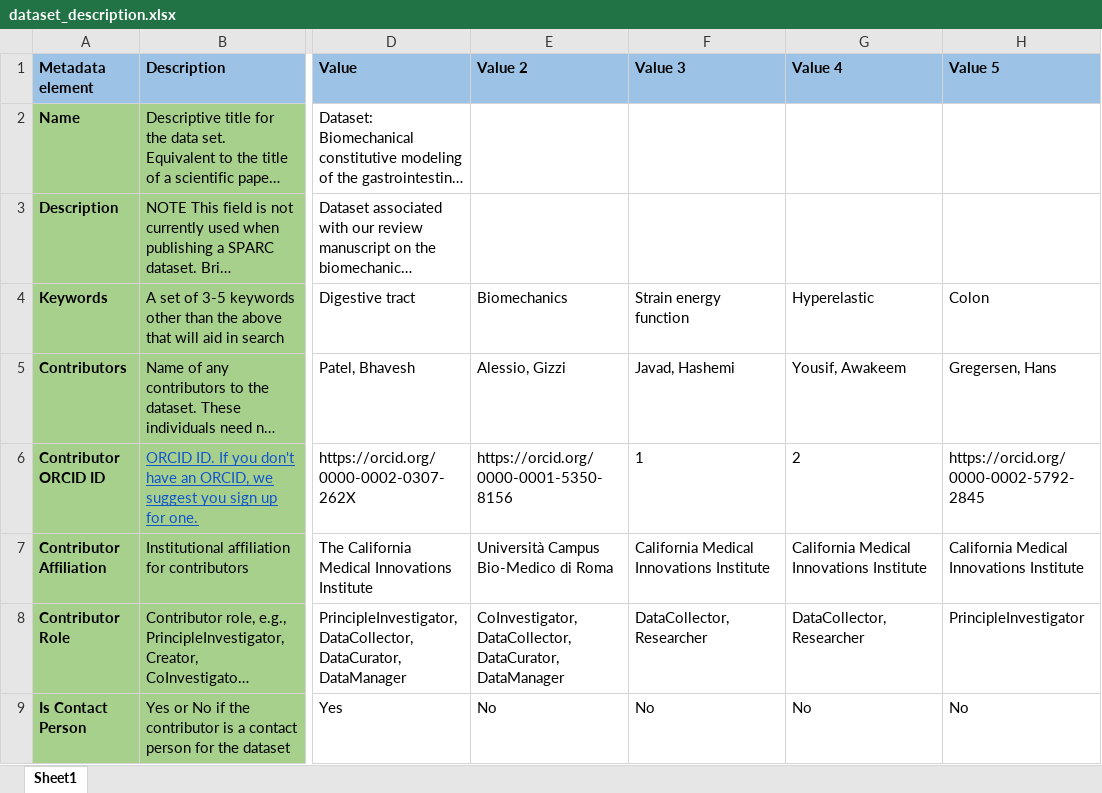
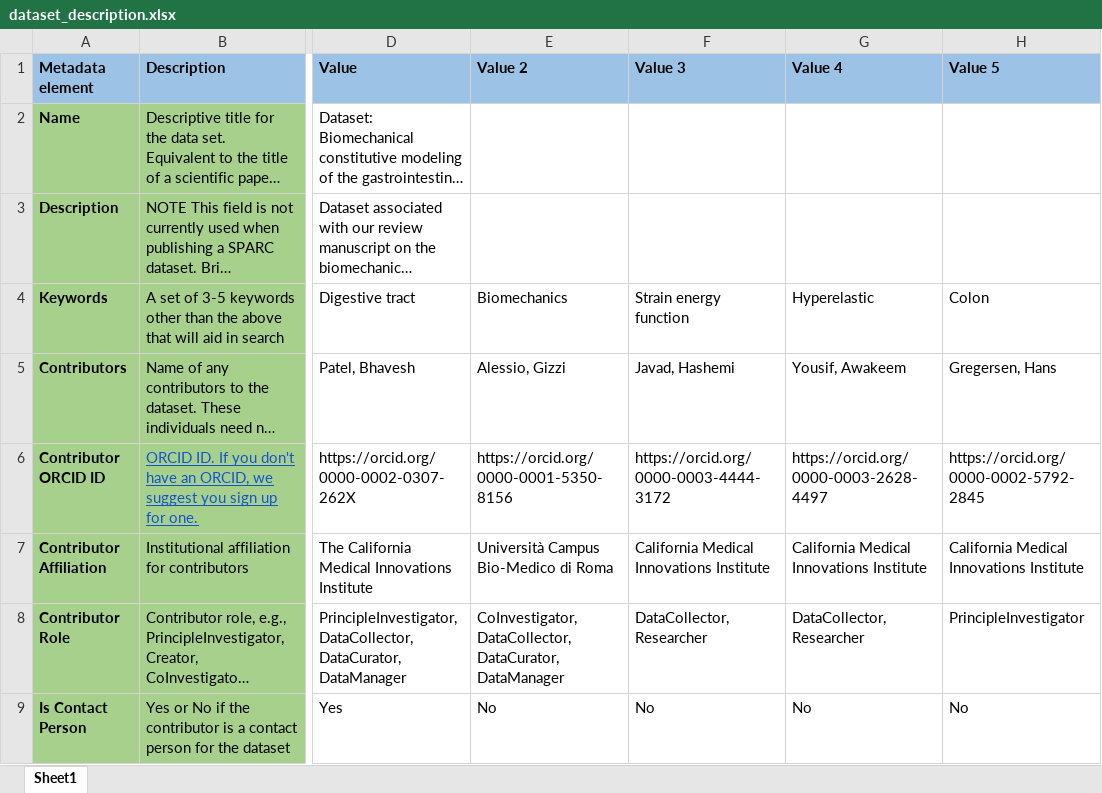
Before and after one commit to bvhpatel/GI-review-dataset, an Excel workbook: dataset_description.xlsx, sheet Sheet1, drawn as a sheet; only a part is shown, gaps mark what is left out; long unchanged cells end in …; values as stored, in another font and other column widths than the file's, no borders; the diff names each change by its address in the sheet, - before the commit and + after, or states it on an @@ line.

Commit message:
ORCIDs added for Yousif and Javad

```diff
--- a/dataset_description.xlsx (sheet Sheet1)
+++ b/dataset_description.xlsx (sheet Sheet1)
-F6 (Value 3): 1
+F6 (Value 3): https://orcid.org/0000-0003-4444-3172
-G6 (Value 4): 2
+G6 (Value 4): https://orcid.org/0000-0003-2628-4497
```
